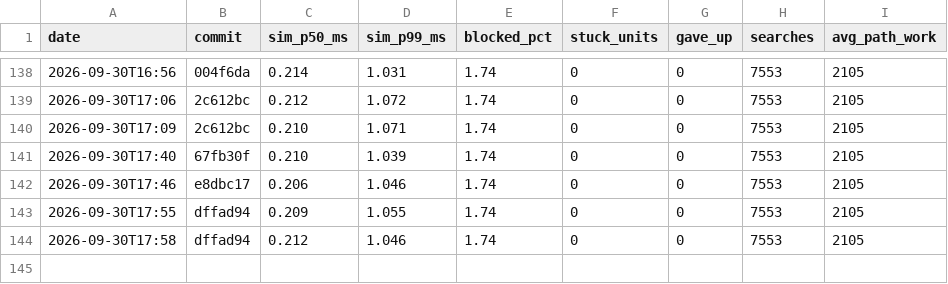
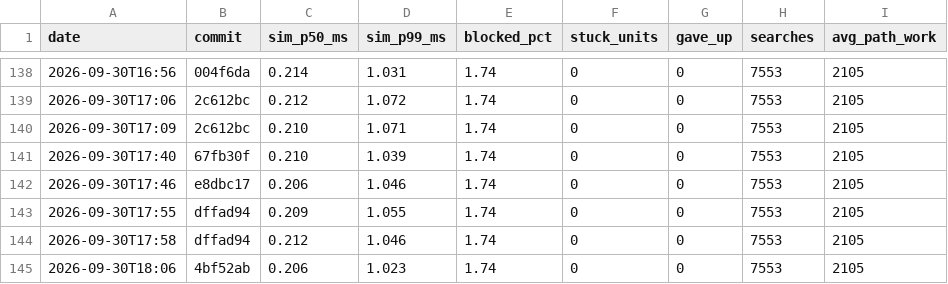
Before and after one commit to DigiMonk73/Empires, a CSV file: docs/metrics/history.csv, drawn as a sheet; only a part is shown, gaps mark what is left out.

```diff
--- a/docs/metrics/history.csv
+++ b/docs/metrics/history.csv
@@ -144 +144,2 @@ date,commit,sim_p50_ms,sim_p99_ms,blocked_pct,stuck_units,gave_up,searches,avg_p
 2026-09-30T17:58,dffad94,0.212,1.046,1.74,0,0,7553,2105
+2026-09-30T18:06,4bf52ab,0.206,1.023,1.74,0,0,7553,2105
```
Also changed, not shown: docs/metrics/ai.csv, docs/metrics/battle.csv, 2 other files.
